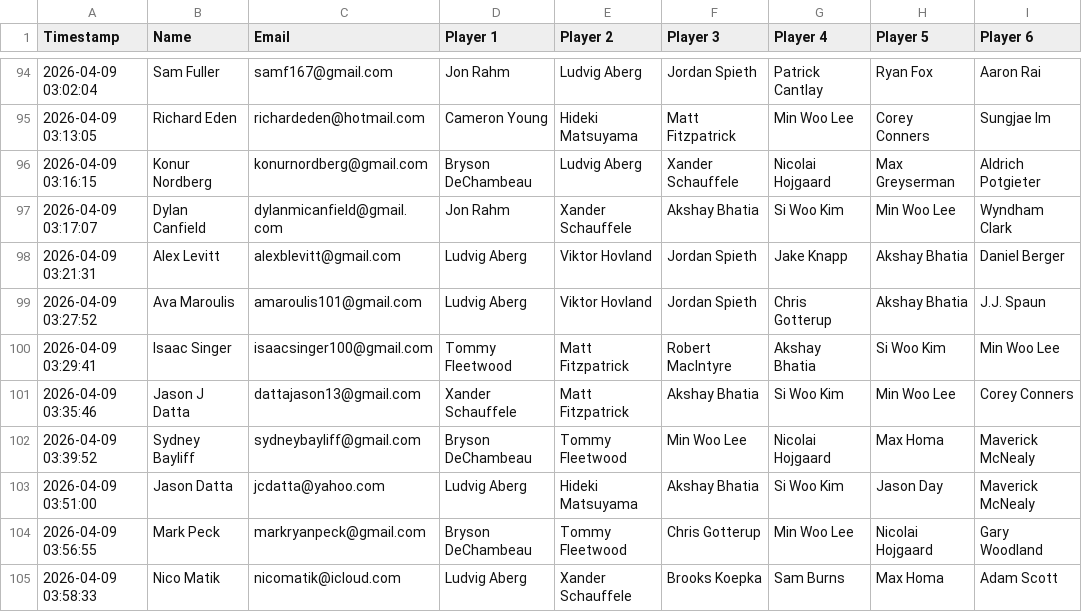
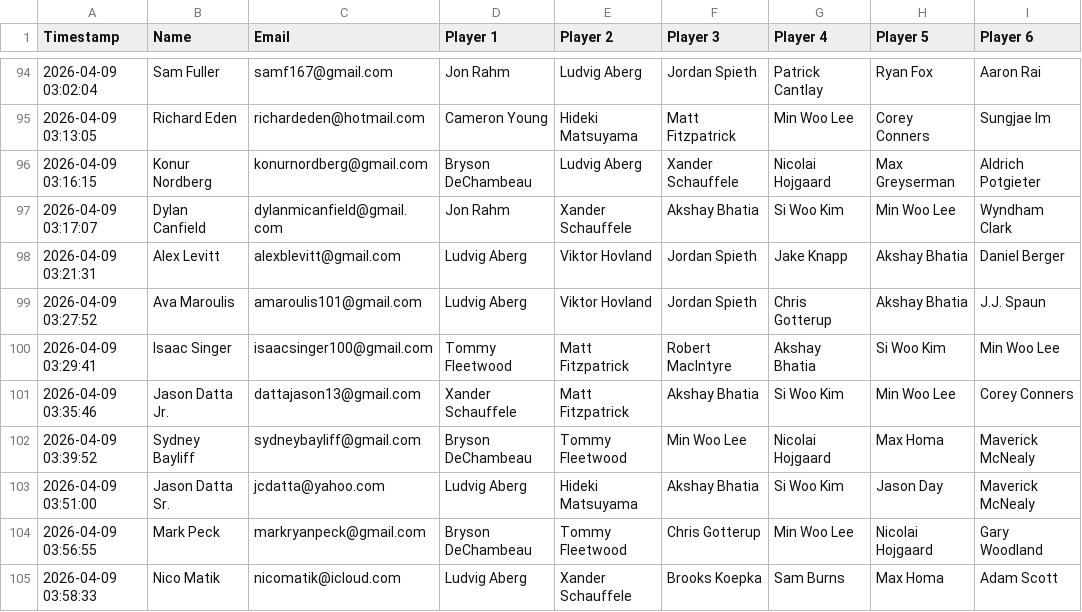
Before and after one commit to natekrall24/masters-pool-website, a CSV file: entries.csv, drawn as a sheet; only a part is shown, gaps mark what is left out; the diff names each change by its address in the sheet, - before the commit and + after, or states it on an @@ line.

```diff
--- a/entries.csv
+++ b/entries.csv
-B101 (Name): Jason J Datta
+B101 (Name): Jason Datta Jr.
-B103 (Name): Jason Datta
+B103 (Name): Jason Datta Sr.
```
Also changed, not shown: 3 other files.
